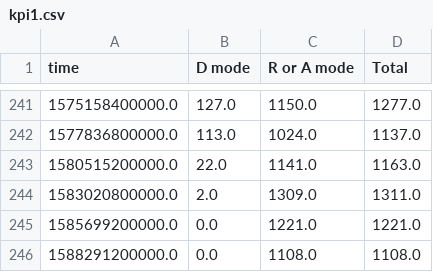
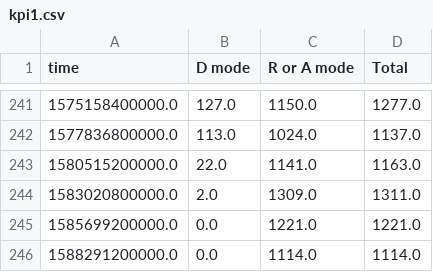
Before and after one commit to quai20/argo_kpi, a CSV file: kpi1.csv, drawn as a sheet; only a part is shown, gaps mark what is left out.

```diff
--- a/kpi1.csv
+++ b/kpi1.csv
@@ -245,2 +245,2 @@ time,D mode,R or A mode,Total
 1585699200000.0,0.0,1221.0,1221.0
-1588291200000.0,0.0,1108.0,1108.0
+1588291200000.0,0.0,1114.0,1114.0
```
Also changed, not shown: kpi2.csv.
